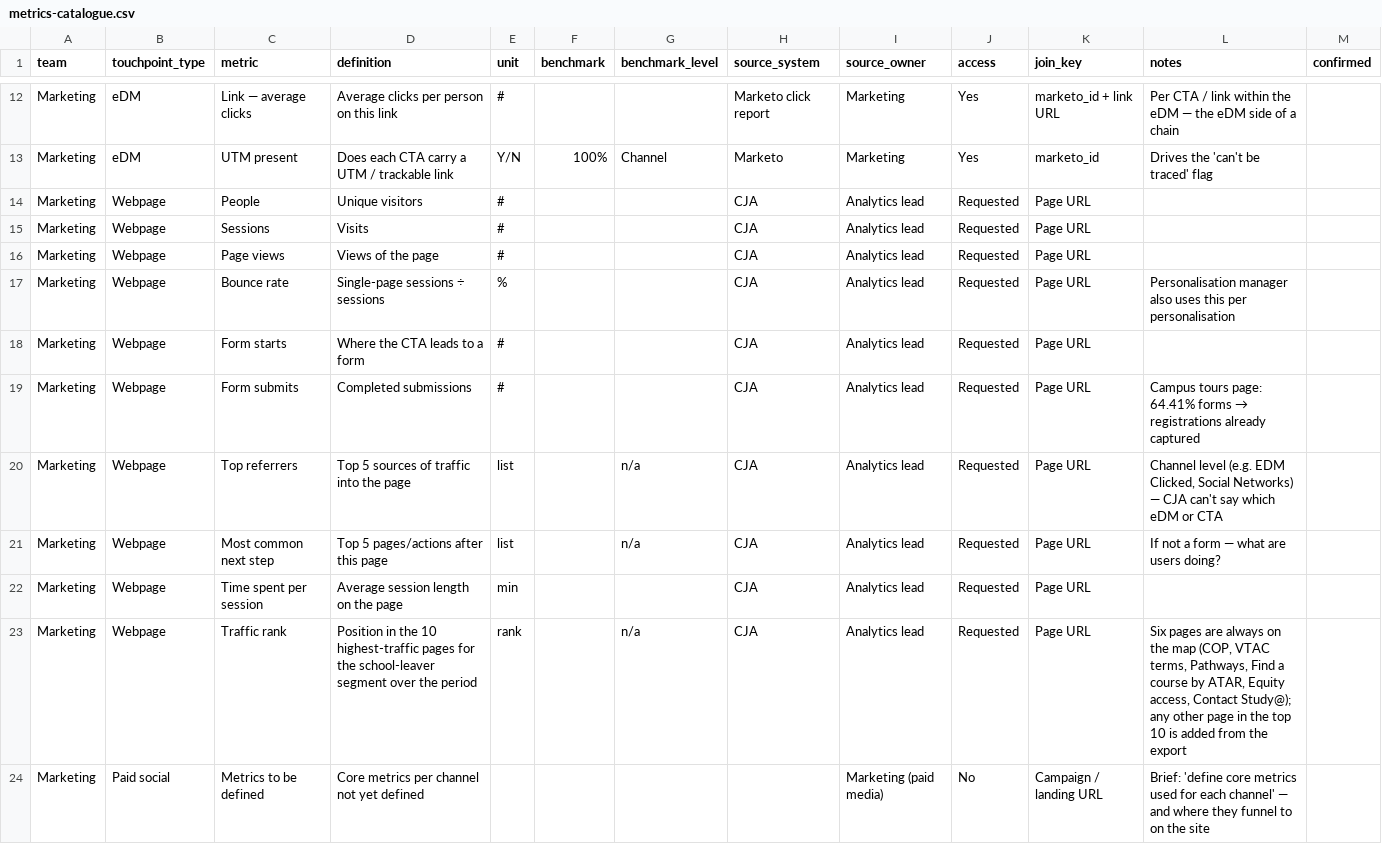
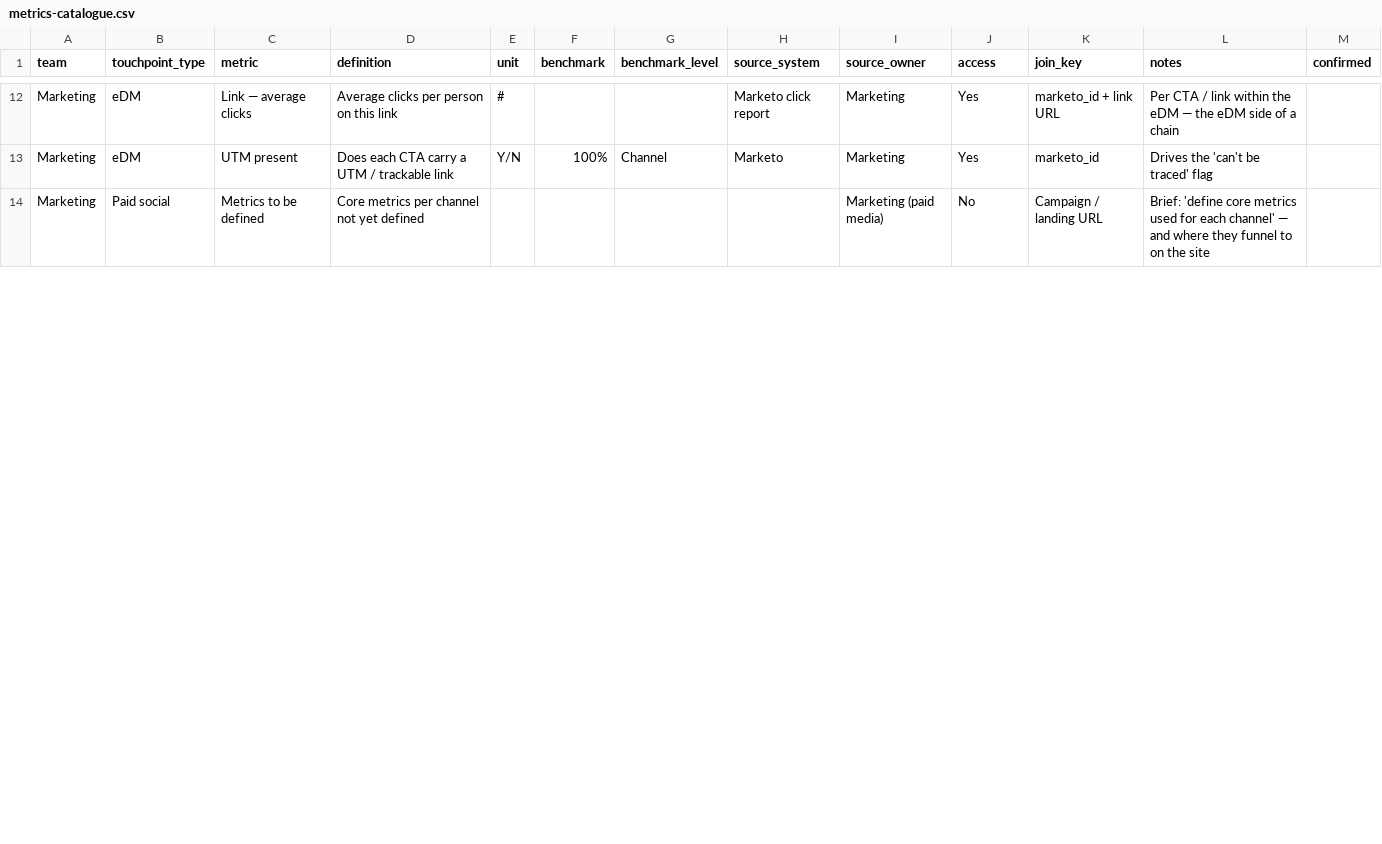
Before and after one commit to emdebeai/comms-calendar, a CSV file: data/metrics-catalogue.csv, drawn as a sheet; only a part is shown, gaps mark what is left out; the diff covers the shown part only.

```diff
--- a/data/metrics-catalogue.csv
+++ b/data/metrics-catalogue.csv
@@ -13,12 +13,2 @@ Marketing,eDM,Link — average clicks,Average clicks per person on this link,#,,
 Marketing,eDM,UTM present,Does each CTA carry a UTM / trackable link,Y/N,100%,Channel,Marketo,Marketing,Yes,marketo_id,Drives the 'can't be traced' flag,
-Marketing,Webpage,People,Unique visitors,#,,,CJA,Analytics lead,Requested,Page URL,,
-Marketing,Webpage,Sessions,Visits,#,,,CJA,Analytics lead,Requested,Page URL,,
-Marketing,Webpage,Page views,Views of the page,#,,,CJA,Analytics lead,Requested,Page URL,,
-Marketing,Webpage,Bounce rate,Single-page sessions ÷ sessions,%,,,CJA,Analytics lead,Requested,Page URL,Personalisation manager also uses this per personalisation,
-Marketing,Webpage,Form starts,Where the CTA leads to a form,#,,,CJA,Analytics lead,Requested,Page URL,,
-Marketing,Webpage,Form submits,Completed submissions,#,,,CJA,Analytics lead,Requested,Page URL,Campus tours page: 64.41% forms → registrations already captured,
-Marketing,Webpage,Top referrers,Top 5 sources of traffic into the page,list,,n/a,CJA,Analytics lead,Requested,Page URL,"Channel level (e.g. EDM Clicked, Social Networks) — CJA can't say which eDM or CTA",
-Marketing,Webpage,Most common next step,Top 5 pages/actions after this page,list,,n/a,CJA,Analytics lead,Requested,Page URL,If not a form — what are users doing?,
-Marketing,Webpage,Time spent per session,Average session length on the page,min,,,CJA,Analytics lead,Requested,Page URL,,
-Marketing,Webpage,Traffic rank,Position in the 10 highest-traffic pages for the school-leaver segment over the period,rank,,n/a,CJA,Analytics lead,Requested,Page URL,"Six pages are always on the map (COP, VTAC terms, Pathways, Find a course by ATAR, Equity access, Contact Study@); any other page in the top 10 is added from the export",
 Marketing,Paid social,Metrics to be defined,Core metrics per channel not yet defined,,,,,Marketing (paid media),No,Campaign / landing URL,Brief: 'define core metrics used for each channel' — and where they funnel to on the site,
```
Also changed, not shown: 10 added rows and 1 edited cell elsewhere in this file.
